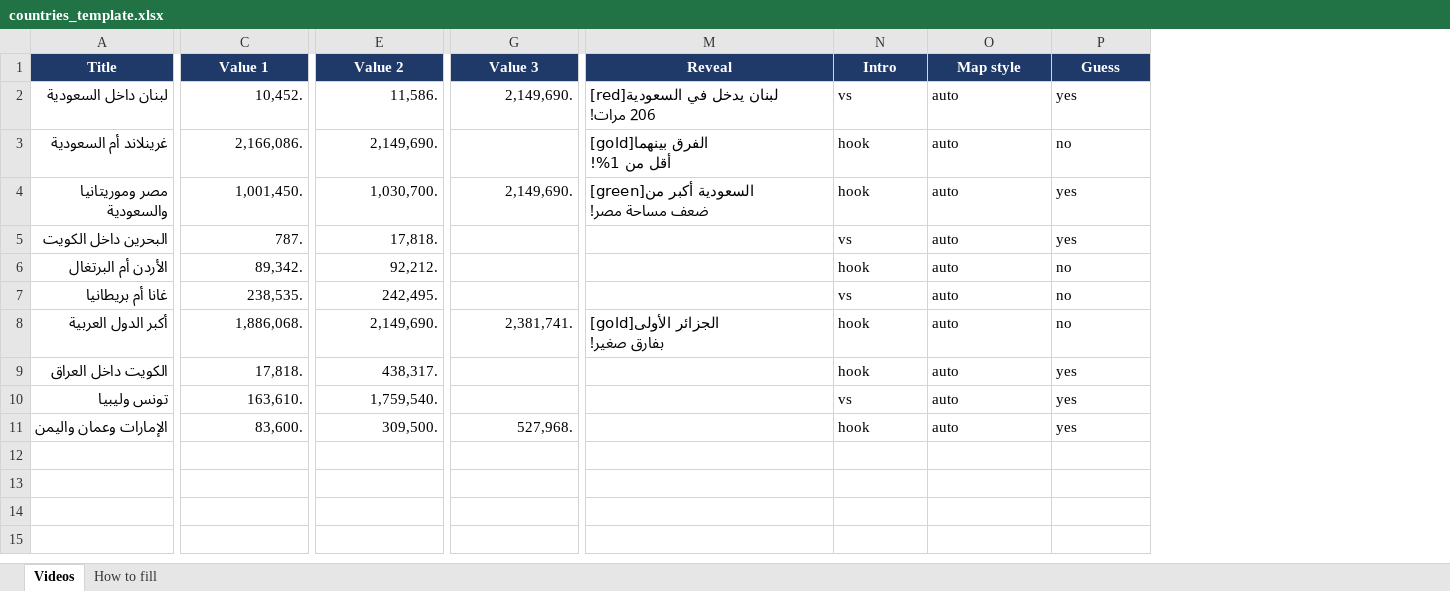
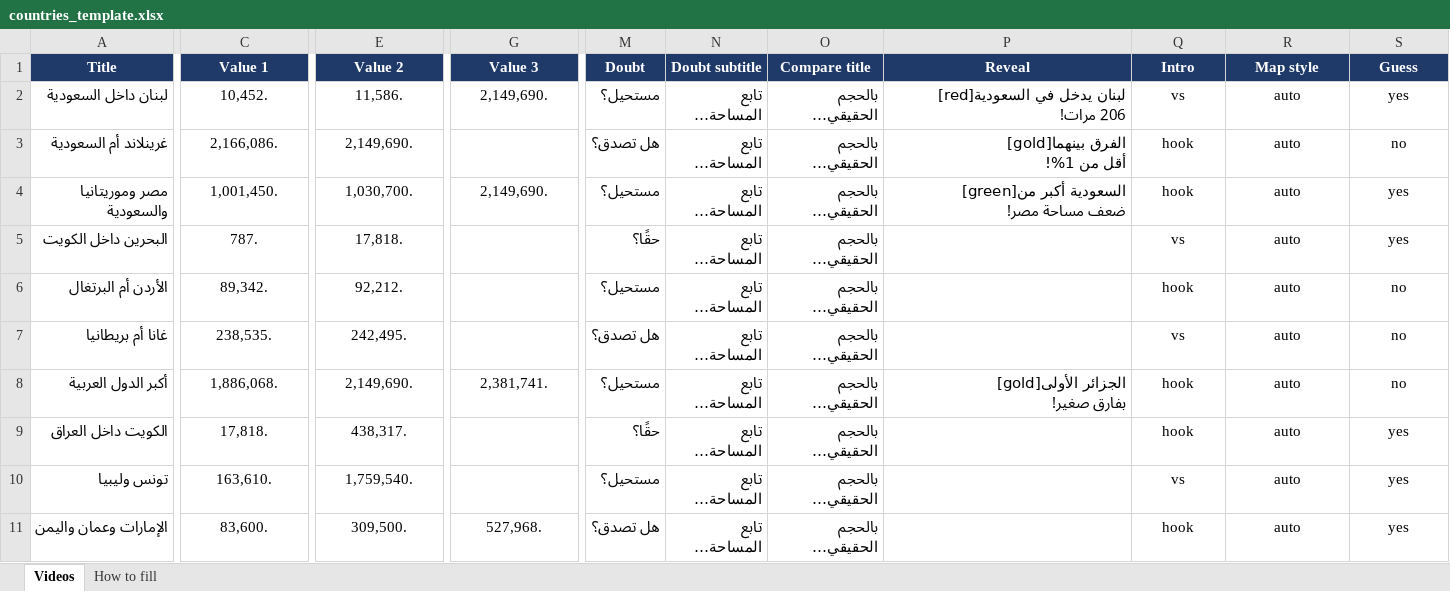
Before and after one commit to redahussien1979/newQuiz, an Excel workbook: projects/countries_template.xlsx, sheet Videos, drawn as a sheet; only a part is shown, gaps mark what is left out; values as stored, in another font and other column widths than the file's, no borders; addresses are those after the commit; the diff names each change by its address in the sheet, - before the commit and + after, or states it on an @@ line.

```diff
--- a/projects/countries_template.xlsx (sheet Videos)
+++ b/projects/countries_template.xlsx (sheet Videos)
+column M (Doubt), rows 2-11: مستحيل؟ | هل تصدق؟ | مستحيل؟ | حقًا؟ | مستحيل؟ | هل تصدق؟ | مستحيل؟ | حقًا؟ | مستحيل؟ | هل تصدق؟
+column N (Doubt subtitle), rows 2-11: all تابع المساحة…
+column O (Compare title), rows 2-11: all بالحجم الحقيقي…
-C2:C11 alignment: right
+C2:C11 alignment: center
-E2:E11 alignment: right
+E2:E11 alignment: center
-G2 alignment: right
+G2 alignment: center
-P2:P4 alignment: left
+P2:P4 alignment: right
-Q2:S11 alignment: left
+Q2:S11 alignment: center
-G4 alignment: right
+G4 alignment: center
-G8 alignment: right
+G8 alignment: center
-P8 alignment: left
+P8 alignment: right
-G11 alignment: right
+G11 alignment: center
```
Also changed, not shown: sheet How to fill, 2 other files.
